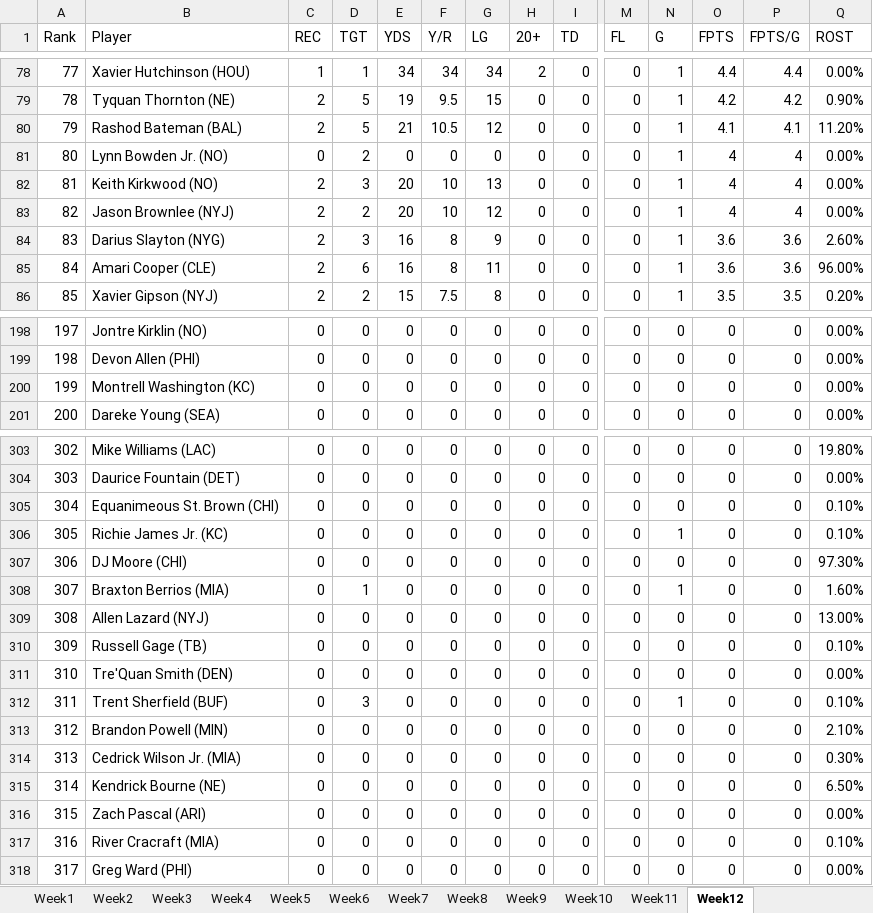
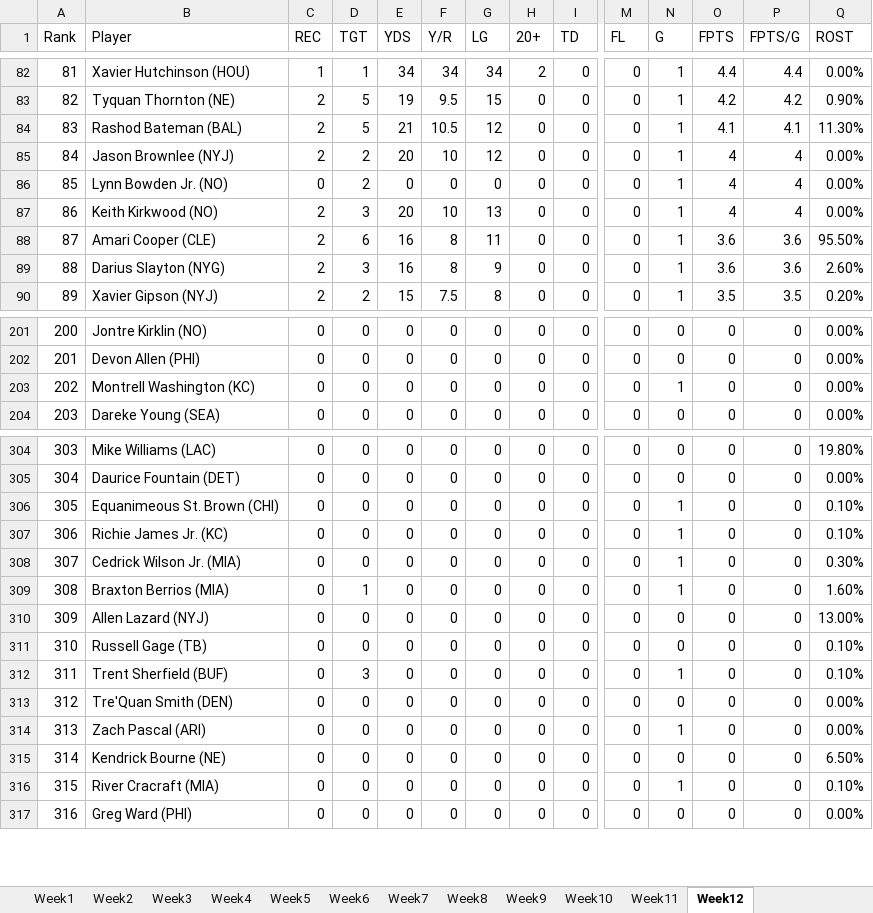
Before and after one commit to meltangonan/fantasy-football, an Excel workbook: WR/WR_Data.xlsx, sheet Week12, drawn as a sheet; only a part is shown, gaps mark what is left out; values as stored, in another font and other column widths than the file's, no borders; removed rows and columns are numbered as before the commit, all else as after; rows hold the shown columns only; the diff covers the shown part only; the diff names each change by its address in the sheet, - before the commit and + after, or states it on an @@ line.

Commit message:
week 12, weight calc

```diff
--- a/WR/WR_Data.xlsx (sheet Week12)
+++ b/WR/WR_Data.xlsx (sheet Week12)
@@ column A (Rank) renumbered from row 11 down @@
-Q84 (ROST): 11.20%
+Q84 (ROST): 11.30%
+row 85: 84 | Jason Brownlee (NYJ) | 2 | 2 | 20 | 10 | 12 | 0 | 0 | 0 | 1 | 4 | 4 | 0.00%
-B88 (Player): Jason Brownlee (NYJ)
+B88 (Player): Amari Cooper (CLE)
-D88 (TGT): 2
+D88 (TGT): 6
-E88 (YDS): 20
+E88 (YDS): 16
-F88 (Y/R): 10
+F88 (Y/R): 8
-G88 (LG): 12
+G88 (LG): 11
-O88 (FPTS): 4
+O88 (FPTS): 3.6
-P88 (FPTS/G): 4
+P88 (FPTS/G): 3.6
-Q88 (ROST): 0.00%
+Q88 (ROST): 95.50%
-row 85: 84 | Amari Cooper (CLE) | 2 | 6 | 16 | 8 | 11 | 0 | 0 | 0 | 1 | 3.6 | 3.6 | 96.00%
-N203 (G): 0
+N203 (G): 1
-N306 (G): 0
+N306 (G): 1
-B308 (Player): DJ Moore (CHI)
+B308 (Player): Cedrick Wilson Jr. (MIA)
-N308 (G): 0
+N308 (G): 1
-Q308 (ROST): 97.30%
+Q308 (ROST): 0.30%
-row 313: 312 | Brandon Powell (MIN) | 0 | 0 | 0 | 0 | 0 | 0 | 0 | 0 | 0 | 0 | 0 | 2.10%
-B314 (Player): Cedrick Wilson Jr. (MIA)
+B314 (Player): Zach Pascal (ARI)
-N314 (G): 0
+N314 (G): 1
-Q314 (ROST): 0.30%
+Q314 (ROST): 0.00%
-row 316: 315 | Zach Pascal (ARI) | 0 | 0 | 0 | 0 | 0 | 0 | 0 | 0 | 0 | 0 | 0 | 0.00%
-N316 (G): 0
+N316 (G): 1
```
Also changed, not shown: 9 added rows, 8 removed rows, 15 moved rows and 44 edited cells elsewhere in this sheet, RB/RB_Analysis.xlsx, RB/RB_Data.xlsx, 3 other files.
